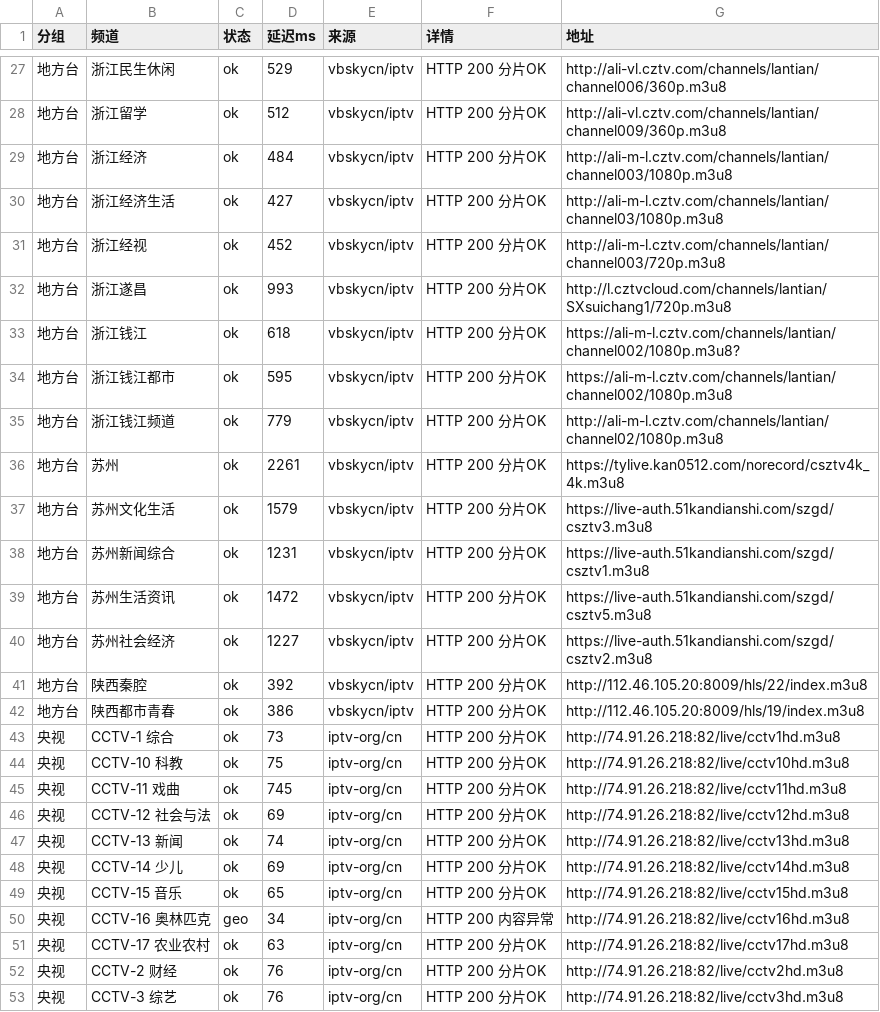
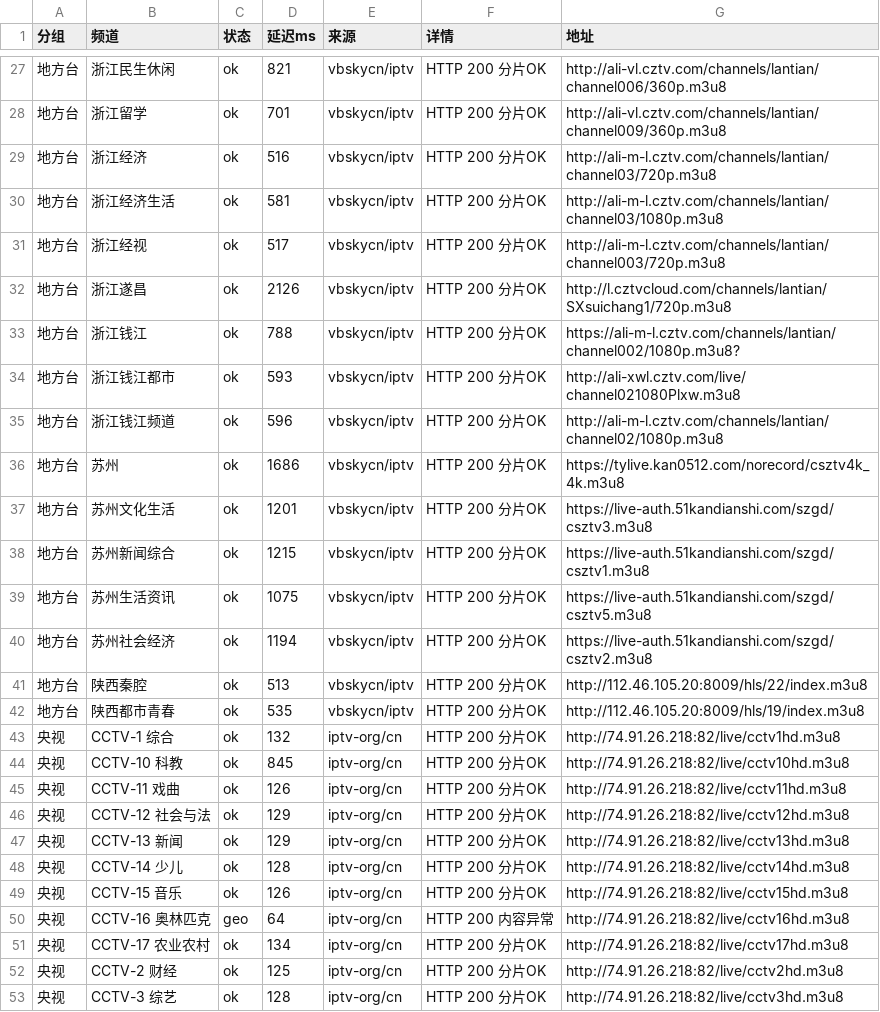
Before and after one commit to coollightxp/live-tv, a CSV file: report.csv, drawn as a sheet; only a part is shown, gaps mark what is left out; the diff covers the shown part only.

```diff
--- a/report.csv
+++ b/report.csv
@@ -27,27 +27,27 @@
-地方台,浙江民生休闲,ok,529,vbskycn/iptv,HTTP 200 分片OK,http://ali-vl.cztv.com/channels/lantian/channel006/360p.m3u8
-地方台,浙江留学,ok,512,vbskycn/iptv,HTTP 200 分片OK,http://ali-vl.cztv.com/channels/lantian/channel009/360p.m3u8
-地方台,浙江经济,ok,484,vbskycn/iptv,HTTP 200 分片OK,http://ali-m-l.cztv.com/channels/lantian/channel003/1080p.m3u8
-地方台,浙江经济生活,ok,427,vbskycn/iptv,HTTP 200 分片OK,http://ali-m-l.cztv.com/channels/lantian/channel03/1080p.m3u8
-地方台,浙江经视,ok,452,vbskycn/iptv,HTTP 200 分片OK,http://ali-m-l.cztv.com/channels/lantian/channel003/720p.m3u8
-地方台,浙江遂昌,ok,993,vbskycn/iptv,HTTP 200 分片OK,http://l.cztvcloud.com/channels/lantian/SXsuichang1/720p.m3u8
-地方台,浙江钱江,ok,618,vbskycn/iptv,HTTP 200 分片OK,https://ali-m-l.cztv.com/channels/lantian/channel002/1080p.m3u8?
-地方台,浙江钱江都市,ok,595,vbskycn/iptv,HTTP 200 分片OK,https://ali-m-l.cztv.com/channels/lantian/channel002/1080p.m3u8
-地方台,浙江钱江频道,ok,779,vbskycn/iptv,HTTP 200 分片OK,http://ali-m-l.cztv.com/channels/lantian/channel02/1080p.m3u8
-地方台,苏州,ok,2261,vbskycn/iptv,HTTP 200 分片OK,https://tylive.kan0512.com/norecord/csztv4k_4k.m3u8
-地方台,苏州文化生活,ok,1579,vbskycn/iptv,HTTP 200 分片OK,https://live-auth.51kandianshi.com/szgd/csztv3.m3u8
-地方台,苏州新闻综合,ok,1231,vbskycn/iptv,HTTP 200 分片OK,https://live-auth.51kandianshi.com/szgd/csztv1.m3u8
-地方台,苏州生活资讯,ok,1472,vbskycn/iptv,HTTP 200 分片OK,https://live-auth.51kandianshi.com/szgd/csztv5.m3u8
-地方台,苏州社会经济,ok,1227,vbskycn/iptv,HTTP 200 分片OK,https://live-auth.51kandianshi.com/szgd/csztv2.m3u8
-地方台,陕西秦腔,ok,392,vbskycn/iptv,HTTP 200 分片OK,http://112.46.105.20:8009/hls/22/index.m3u8
-地方台,陕西都市青春,ok,386,vbskycn/iptv,HTTP 200 分片OK,http://112.46.105.20:8009/hls/19/index.m3u8
-央视,CCTV-1 综合,ok,73,iptv-org/cn,HTTP 200 分片OK,http://74.91.26.218:82/live/cctv1hd.m3u8
-央视,CCTV-10 科教,ok,75,iptv-org/cn,HTTP 200 分片OK,http://74.91.26.218:82/live/cctv10hd.m3u8
-央视,CCTV-11 戏曲,ok,745,iptv-org/cn,HTTP 200 分片OK,http://74.91.26.218:82/live/cctv11hd.m3u8
-央视,CCTV-12 社会与法,ok,69,iptv-org/cn,HTTP 200 分片OK,http://74.91.26.218:82/live/cctv12hd.m3u8
-央视,CCTV-13 新闻,ok,74,iptv-org/cn,HTTP 200 分片OK,http://74.91.26.218:82/live/cctv13hd.m3u8
-央视,CCTV-14 少儿,ok,69,iptv-org/cn,HTTP 200 分片OK,http://74.91.26.218:82/live/cctv14hd.m3u8
-央视,CCTV-15 音乐,ok,65,iptv-org/cn,HTTP 200 分片OK,http://74.91.26.218:82/live/cctv15hd.m3u8
-央视,CCTV-16 奥林匹克,geo,34,iptv-org/cn,HTTP 200 内容异常,http://74.91.26.218:82/live/cctv16hd.m3u8
-央视,CCTV-17 农业农村,ok,63,iptv-org/cn,HTTP 200 分片OK,http://74.91.26.218:82/live/cctv17hd.m3u8
-央视,CCTV-2 财经,ok,76,iptv-org/cn,HTTP 200 分片OK,http://74.91.26.218:82/live/cctv2hd.m3u8
-央视,CCTV-3 综艺,ok,76,iptv-org/cn,HTTP 200 分片OK,http://74.91.26.218:82/live/cctv3hd.m3u8
+地方台,浙江民生休闲,ok,821,vbskycn/iptv,HTTP 200 分片OK,http://ali-vl.cztv.com/channels/lantian/channel006/360p.m3u8
+地方台,浙江留学,ok,701,vbskycn/iptv,HTTP 200 分片OK,http://ali-vl.cztv.com/channels/lantian/channel009/360p.m3u8
+地方台,浙江经济,ok,516,vbskycn/iptv,HTTP 200 分片OK,http://ali-m-l.cztv.com/channels/lantian/channel03/720p.m3u8
+地方台,浙江经济生活,ok,581,vbskycn/iptv,HTTP 200 分片OK,http://ali-m-l.cztv.com/channels/lantian/channel03/1080p.m3u8
+地方台,浙江经视,ok,517,vbskycn/iptv,HTTP 200 分片OK,http://ali-m-l.cztv.com/channels/lantian/channel003/720p.m3u8
+地方台,浙江遂昌,ok,2126,vbskycn/iptv,HTTP 200 分片OK,http://l.cztvcloud.com/channels/lantian/SXsuichang1/720p.m3u8
+地方台,浙江钱江,ok,788,vbskycn/iptv,HTTP 200 分片OK,https://ali-m-l.cztv.com/channels/lantian/channel002/1080p.m3u8?
+地方台,浙江钱江都市,ok,593,vbskycn/iptv,HTTP 200 分片OK,http://ali-xwl.cztv.com/live/channel021080Plxw.m3u8
+地方台,浙江钱江频道,ok,596,vbskycn/iptv,HTTP 200 分片OK,http://ali-m-l.cztv.com/channels/lantian/channel02/1080p.m3u8
+地方台,苏州,ok,1686,vbskycn/iptv,HTTP 200 分片OK,https://tylive.kan0512.com/norecord/csztv4k_4k.m3u8
+地方台,苏州文化生活,ok,1201,vbskycn/iptv,HTTP 200 分片OK,https://live-auth.51kandianshi.com/szgd/csztv3.m3u8
+地方台,苏州新闻综合,ok,1215,vbskycn/iptv,HTTP 200 分片OK,https://live-auth.51kandianshi.com/szgd/csztv1.m3u8
+地方台,苏州生活资讯,ok,1075,vbskycn/iptv,HTTP 200 分片OK,https://live-auth.51kandianshi.com/szgd/csztv5.m3u8
+地方台,苏州社会经济,ok,1194,vbskycn/iptv,HTTP 200 分片OK,https://live-auth.51kandianshi.com/szgd/csztv2.m3u8
+地方台,陕西秦腔,ok,513,vbskycn/iptv,HTTP 200 分片OK,http://112.46.105.20:8009/hls/22/index.m3u8
+地方台,陕西都市青春,ok,535,vbskycn/iptv,HTTP 200 分片OK,http://112.46.105.20:8009/hls/19/index.m3u8
+央视,CCTV-1 综合,ok,132,iptv-org/cn,HTTP 200 分片OK,http://74.91.26.218:82/live/cctv1hd.m3u8
+央视,CCTV-10 科教,ok,845,iptv-org/cn,HTTP 200 分片OK,http://74.91.26.218:82/live/cctv10hd.m3u8
+央视,CCTV-11 戏曲,ok,126,iptv-org/cn,HTTP 200 分片OK,http://74.91.26.218:82/live/cctv11hd.m3u8
+央视,CCTV-12 社会与法,ok,129,iptv-org/cn,HTTP 200 分片OK,http://74.91.26.218:82/live/cctv12hd.m3u8
+央视,CCTV-13 新闻,ok,129,iptv-org/cn,HTTP 200 分片OK,http://74.91.26.218:82/live/cctv13hd.m3u8
+央视,CCTV-14 少儿,ok,128,iptv-org/cn,HTTP 200 分片OK,http://74.91.26.218:82/live/cctv14hd.m3u8
+央视,CCTV-15 音乐,ok,126,iptv-org/cn,HTTP 200 分片OK,http://74.91.26.218:82/live/cctv15hd.m3u8
+央视,CCTV-16 奥林匹克,geo,64,iptv-org/cn,HTTP 200 内容异常,http://74.91.26.218:82/live/cctv16hd.m3u8
+央视,CCTV-17 农业农村,ok,134,iptv-org/cn,HTTP 200 分片OK,http://74.91.26.218:82/live/cctv17hd.m3u8
+央视,CCTV-2 财经,ok,125,iptv-org/cn,HTTP 200 分片OK,http://74.91.26.218:82/live/cctv2hd.m3u8
+央视,CCTV-3 综艺,ok,128,iptv-org/cn,HTTP 200 分片OK,http://74.91.26.218:82/live/cctv3hd.m3u8
```
Also changed, not shown: 1 added row, 1 removed row and 39 edited cells elsewhere in this file, 3 other files.
